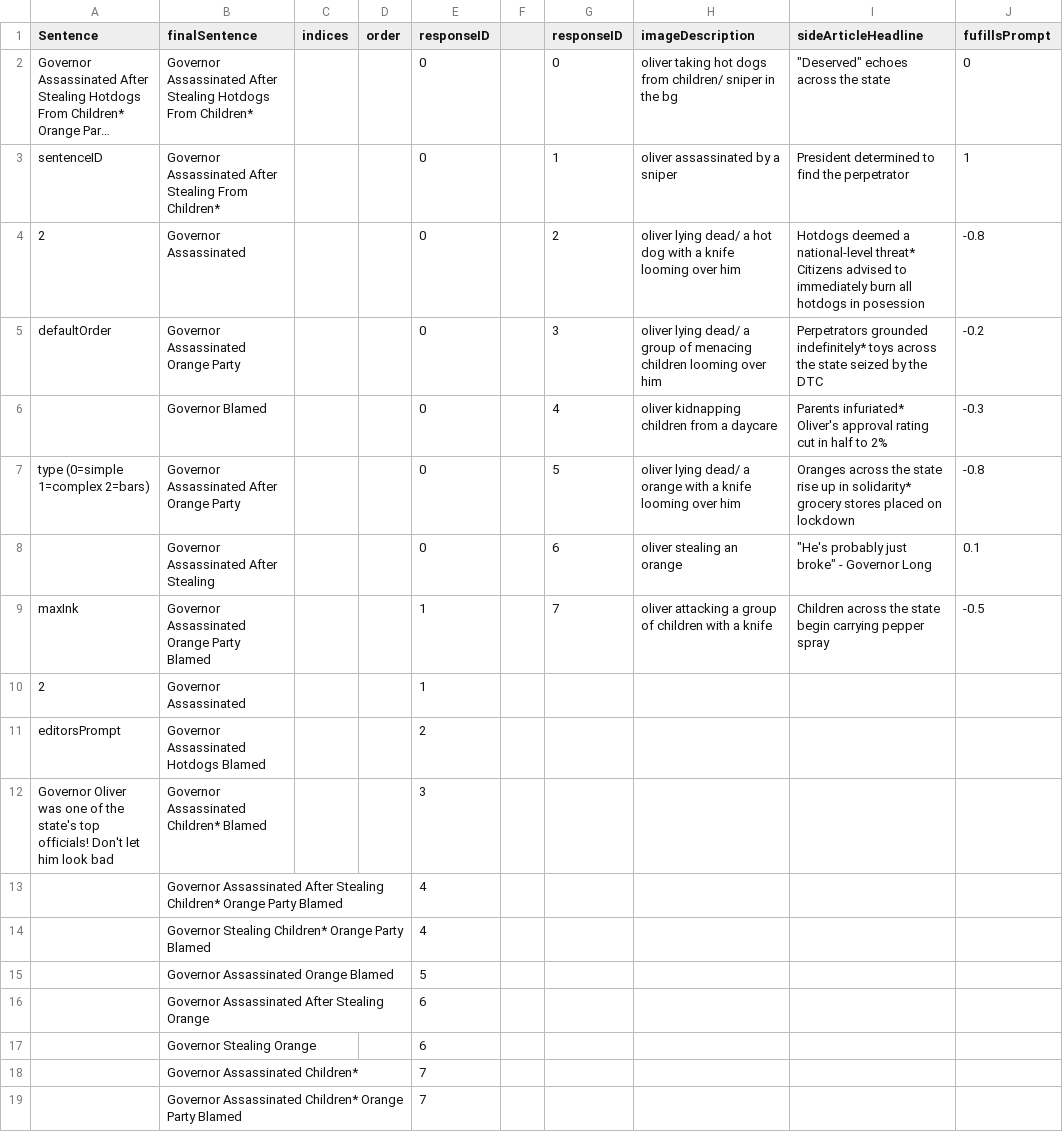
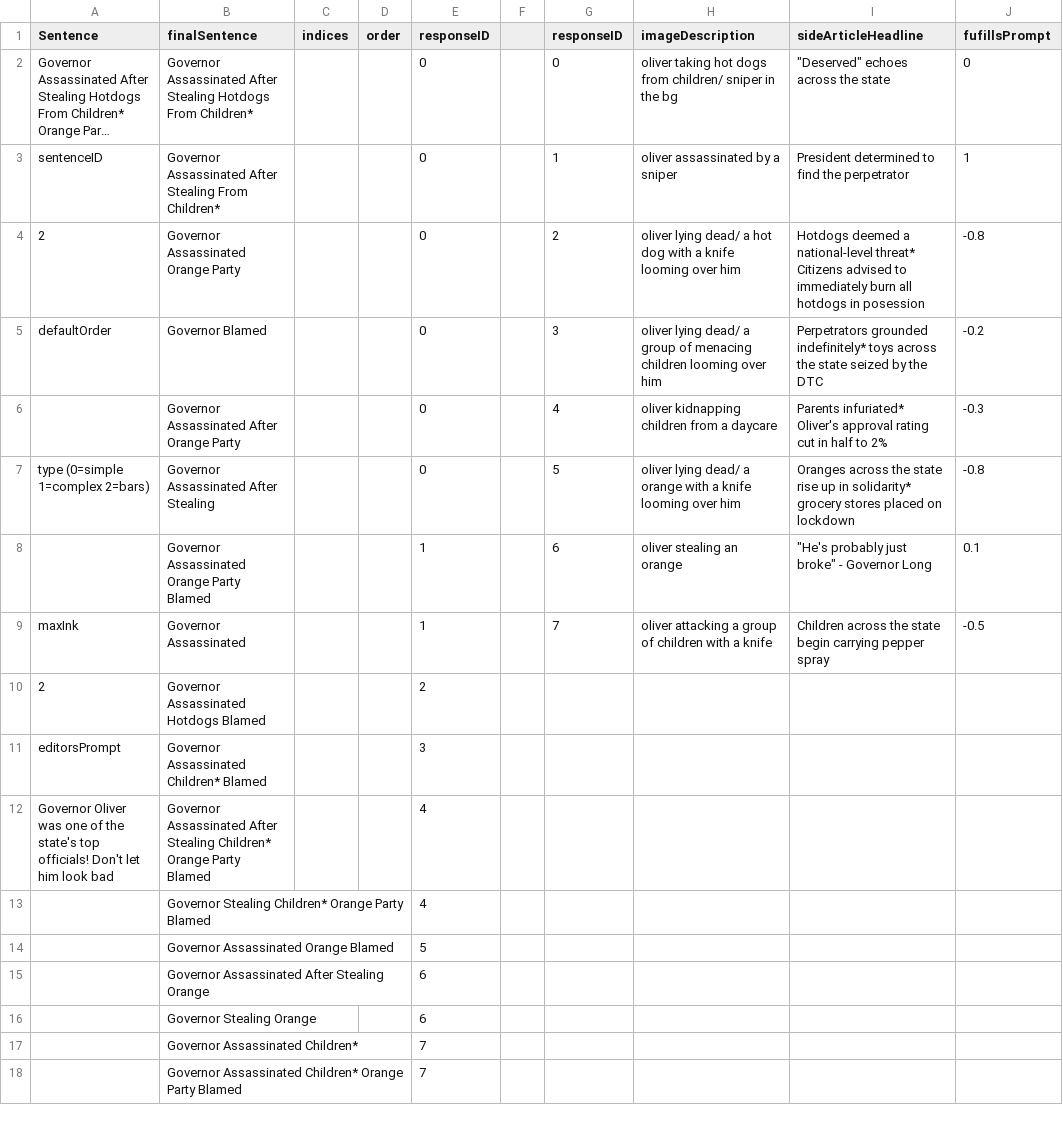
Before and after one commit to jsking2920/GMTK-Game-Jam-2023, a CSV file: GMTK-Game-Jam-2023/Assets/CSVs/2.csv, drawn as a sheet; only a part is shown; long unchanged cells end in …; removed rows and columns are numbered as before the commit, all else as after; the diff names each change by its address in the sheet, - before the commit and + after, or states it on an @@ line.

```diff
--- a/GMTK-Game-Jam-2023/Assets/CSVs/2.csv
+++ b/GMTK-Game-Jam-2023/Assets/CSVs/2.csv
-B4 (finalSentence): Governor Assassinated
+B4 (finalSentence): Governor Assassinated Orange Party
-B5 (finalSentence): Governor Assassinated Orange Party
+B5 (finalSentence): Governor Blamed
-B6 (finalSentence): Governor Blamed
+B6 (finalSentence): Governor Assassinated After Orange Party
-B7 (finalSentence): Governor Assassinated After Orange Party
+B7 (finalSentence): Governor Assassinated After Stealing
-B8 (finalSentence): Governor Assassinated After Stealing
+B8 (finalSentence): Governor Assassinated Orange Party Blamed
-E8 (responseID): 0
+E8 (responseID): 1
-B9 (finalSentence): Governor Assassinated Orange Party Blamed
+B9 (finalSentence): Governor Assassinated
-row 10: 2 | Governor Assassinated |  |  | 1
-A10 (Sentence): editorsPrompt
+A10 (Sentence): 2
-A11 (Sentence): Governor Oliver was one of the state's top officials! Don't let him look bad
+A11 (Sentence): editorsPrompt
-A12 (Sentence): (empty)
+A12 (Sentence): Governor Oliver was one of the state's top officials! Don't let him look bad
```
Also changed, not shown: GMTK-Game-Jam-2023/Assets/CSVs/1.csv, 5 other files.
